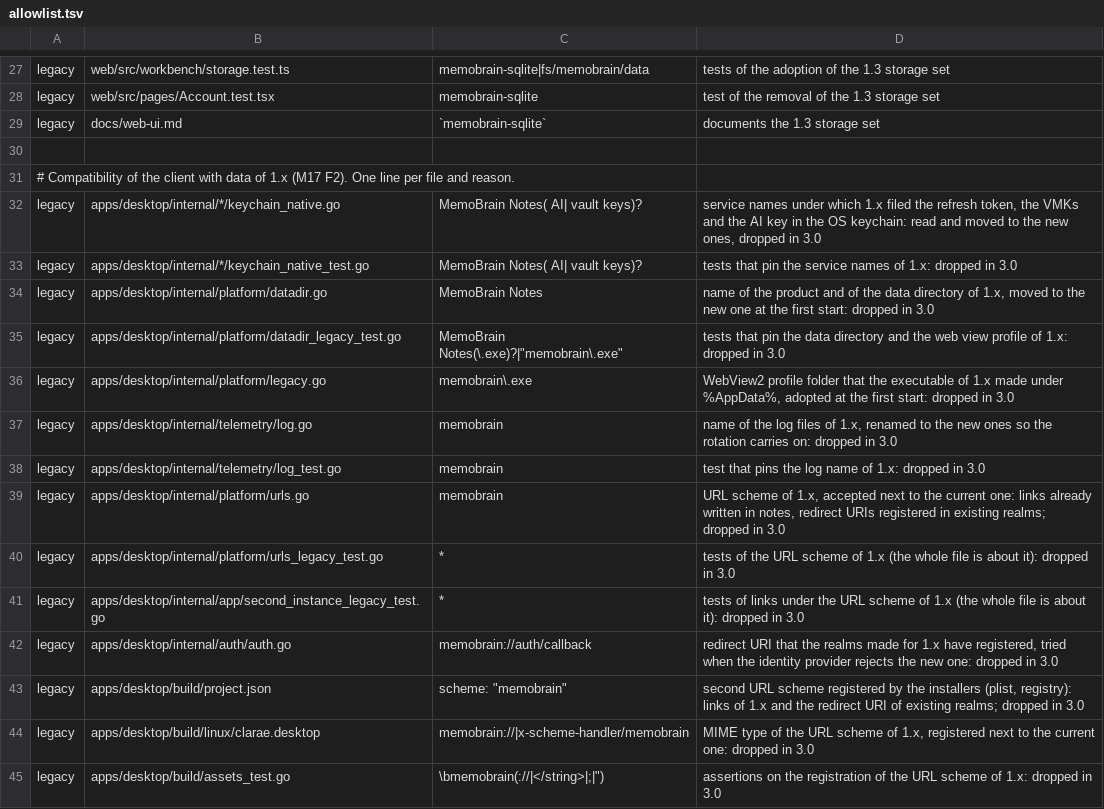
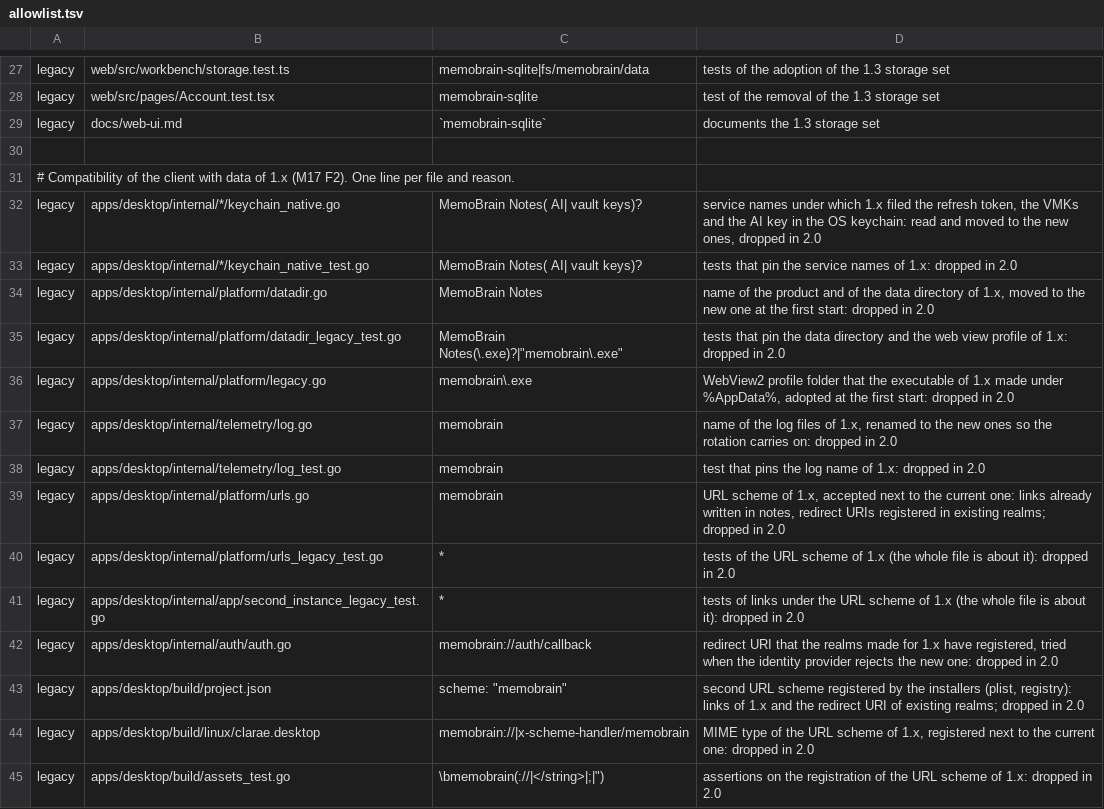
Before and after one commit to E2BRAdvisory/Clarae, a TSV file: scripts/rebrand/allowlist.tsv, drawn as a sheet; only a part is shown, gaps mark what is left out; the diff covers the shown part only.

```diff
--- a/scripts/rebrand/allowlist.tsv
+++ b/scripts/rebrand/allowlist.tsv
@@ -31,15 +31,15 @@ legacy	docs/web-ui.md	`memobrain-sqlite`	documents the 1.3 storage set
 # Compatibility of the client with data of 1.x (M17 F2). One line per file and reason.
-legacy	apps/desktop/internal/*/keychain_native.go	"MemoBrain Notes( AI| vault keys)?"	service names under which 1.x filed the refresh token, the VMKs and the AI key in the OS keychain: read and moved to the new ones, dropped in 3.0
-legacy	apps/desktop/internal/*/keychain_native_test.go	"MemoBrain Notes( AI| vault keys)?"	tests that pin the service names of 1.x: dropped in 3.0
-legacy	apps/desktop/internal/platform/datadir.go	"MemoBrain Notes"	name of the product and of the data directory of 1.x, moved to the new one at the first start: dropped in 3.0
-legacy	apps/desktop/internal/platform/datadir_legacy_test.go	"MemoBrain Notes(\.exe)?"|"memobrain\.exe"	tests that pin the data directory and the web view profile of 1.x: dropped in 3.0
-legacy	apps/desktop/internal/platform/legacy.go	"memobrain\.exe"	WebView2 profile folder that the executable of 1.x made under %AppData%, adopted at the first start: dropped in 3.0
-legacy	apps/desktop/internal/telemetry/log.go	"memobrain"	name of the log files of 1.x, renamed to the new ones so the rotation carries on: dropped in 3.0
-legacy	apps/desktop/internal/telemetry/log_test.go	"memobrain"	test that pins the log name of 1.x: dropped in 3.0
-legacy	apps/desktop/internal/platform/urls.go	"memobrain"	URL scheme of 1.x, accepted next to the current one: links already written in notes, redirect URIs registered in existing realms; dropped in 3.0
-legacy	apps/desktop/internal/platform/urls_legacy_test.go	*	tests of the URL scheme of 1.x (the whole file is about it): dropped in 3.0
-legacy	apps/desktop/internal/app/second_instance_legacy_test.go	*	tests of links under the URL scheme of 1.x (the whole file is about it): dropped in 3.0
-legacy	apps/desktop/internal/auth/auth.go	"memobrain://auth/callback"	redirect URI that the realms made for 1.x have registered, tried when the identity provider rejects the new one: dropped in 3.0
-legacy	apps/desktop/build/project.json	"scheme": "memobrain"	second URL scheme registered by the installers (plist, registry): links of 1.x and the redirect URI of existing realms; dropped in 3.0
-legacy	apps/desktop/build/linux/clarae.desktop	memobrain://|x-scheme-handler/memobrain	MIME type of the URL scheme of 1.x, registered next to the current one: dropped in 3.0
-legacy	apps/desktop/build/assets_test.go	\bmemobrain(://|</string>|;|")	assertions on the registration of the URL scheme of 1.x: dropped in 3.0
+legacy	apps/desktop/internal/*/keychain_native.go	"MemoBrain Notes( AI| vault keys)?"	service names under which 1.x filed the refresh token, the VMKs and the AI key in the OS keychain: read and moved to the new ones, dropped in 2.0
+legacy	apps/desktop/internal/*/keychain_native_test.go	"MemoBrain Notes( AI| vault keys)?"	tests that pin the service names of 1.x: dropped in 2.0
+legacy	apps/desktop/internal/platform/datadir.go	"MemoBrain Notes"	name of the product and of the data directory of 1.x, moved to the new one at the first start: dropped in 2.0
+legacy	apps/desktop/internal/platform/datadir_legacy_test.go	"MemoBrain Notes(\.exe)?"|"memobrain\.exe"	tests that pin the data directory and the web view profile of 1.x: dropped in 2.0
+legacy	apps/desktop/internal/platform/legacy.go	"memobrain\.exe"	WebView2 profile folder that the executable of 1.x made under %AppData%, adopted at the first start: dropped in 2.0
+legacy	apps/desktop/internal/telemetry/log.go	"memobrain"	name of the log files of 1.x, renamed to the new ones so the rotation carries on: dropped in 2.0
+legacy	apps/desktop/internal/telemetry/log_test.go	"memobrain"	test that pins the log name of 1.x: dropped in 2.0
+legacy	apps/desktop/internal/platform/urls.go	"memobrain"	URL scheme of 1.x, accepted next to the current one: links already written in notes, redirect URIs registered in existing realms; dropped in 2.0
+legacy	apps/desktop/internal/platform/urls_legacy_test.go	*	tests of the URL scheme of 1.x (the whole file is about it): dropped in 2.0
+legacy	apps/desktop/internal/app/second_instance_legacy_test.go	*	tests of links under the URL scheme of 1.x (the whole file is about it): dropped in 2.0
+legacy	apps/desktop/internal/auth/auth.go	"memobrain://auth/callback"	redirect URI that the realms made for 1.x have registered, tried when the identity provider rejects the new one: dropped in 2.0
+legacy	apps/desktop/build/project.json	"scheme": "memobrain"	second URL scheme registered by the installers (plist, registry): links of 1.x and the redirect URI of existing realms; dropped in 2.0
+legacy	apps/desktop/build/linux/clarae.desktop	memobrain://|x-scheme-handler/memobrain	MIME type of the URL scheme of 1.x, registered next to the current one: dropped in 2.0
+legacy	apps/desktop/build/assets_test.go	\bmemobrain(://|</string>|;|")	assertions on the registration of the URL scheme of 1.x: dropped in 2.0
```
Also changed, not shown: 41 edited cells elsewhere in this file, 51 other files.
